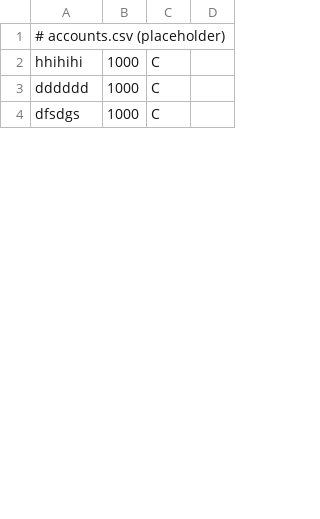
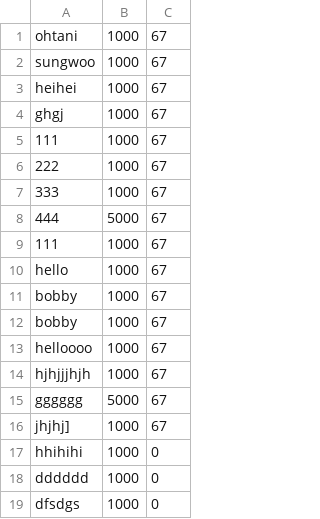
Before and after one commit to hyun090305/ClassRoyale, a CSV file: data/accounts.csv, drawn as a sheet; only a part is shown; removed rows and columns are numbered as before the commit, all else as after; the diff covers the shown part only; the diff names each change by its address in the sheet, - before the commit and + after, or states it on an @@ line.

Commit message:
accounts.csv와 연동

```diff
--- a/data/accounts.csv
+++ b/data/accounts.csv
-column C, rows 2-4: all C
-column D, empty
+column C, rows 17-19: all 0
-row 1: # accounts.csv (placeholder)
+row 1: ohtani | 1000 | 67
+row 2: sungwoo | 1000 | 67
+row 3: heihei | 1000 | 67
+row 4: ghgj | 1000 | 67
+row 5: 111 | 1000 | 67
+row 6: 222 | 1000 | 67
+row 7: 333 | 1000 | 67
+row 8: 444 | 5000 | 67
+row 9: 111 | 1000 | 67
+row 10: hello | 1000 | 67
+row 11: bobby | 1000 | 67
+row 12: bobby | 1000 | 67
+row 13: helloooo | 1000 | 67
+row 14: hjhjjjhjh | 1000 | 67
+row 15: gggggg | 5000 | 67
+row 16: jhjhj] | 1000 | 67
```
Also changed, not shown: 5 removed rows and 2 edited cells elsewhere in this file, data/users.csv, 5 other files.
